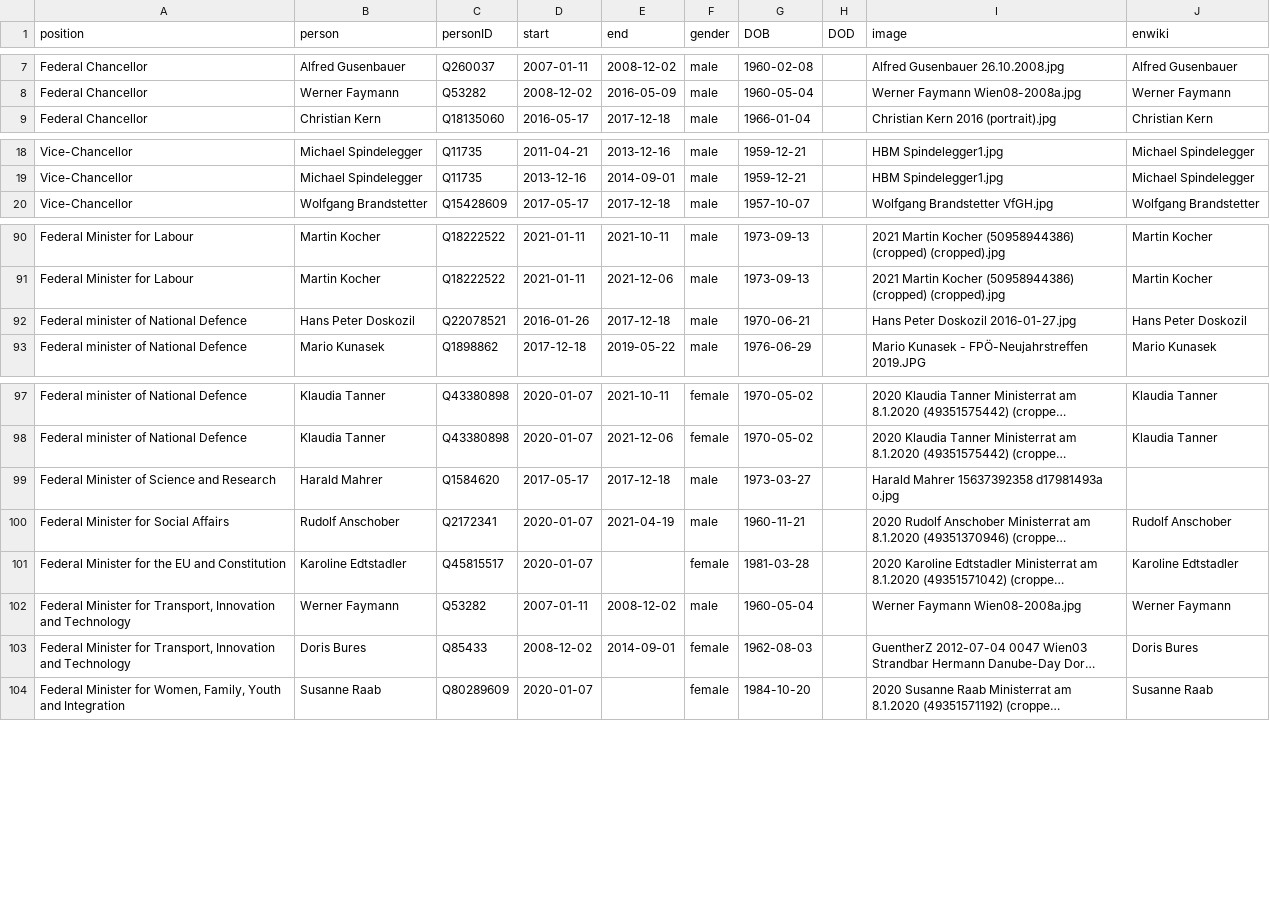
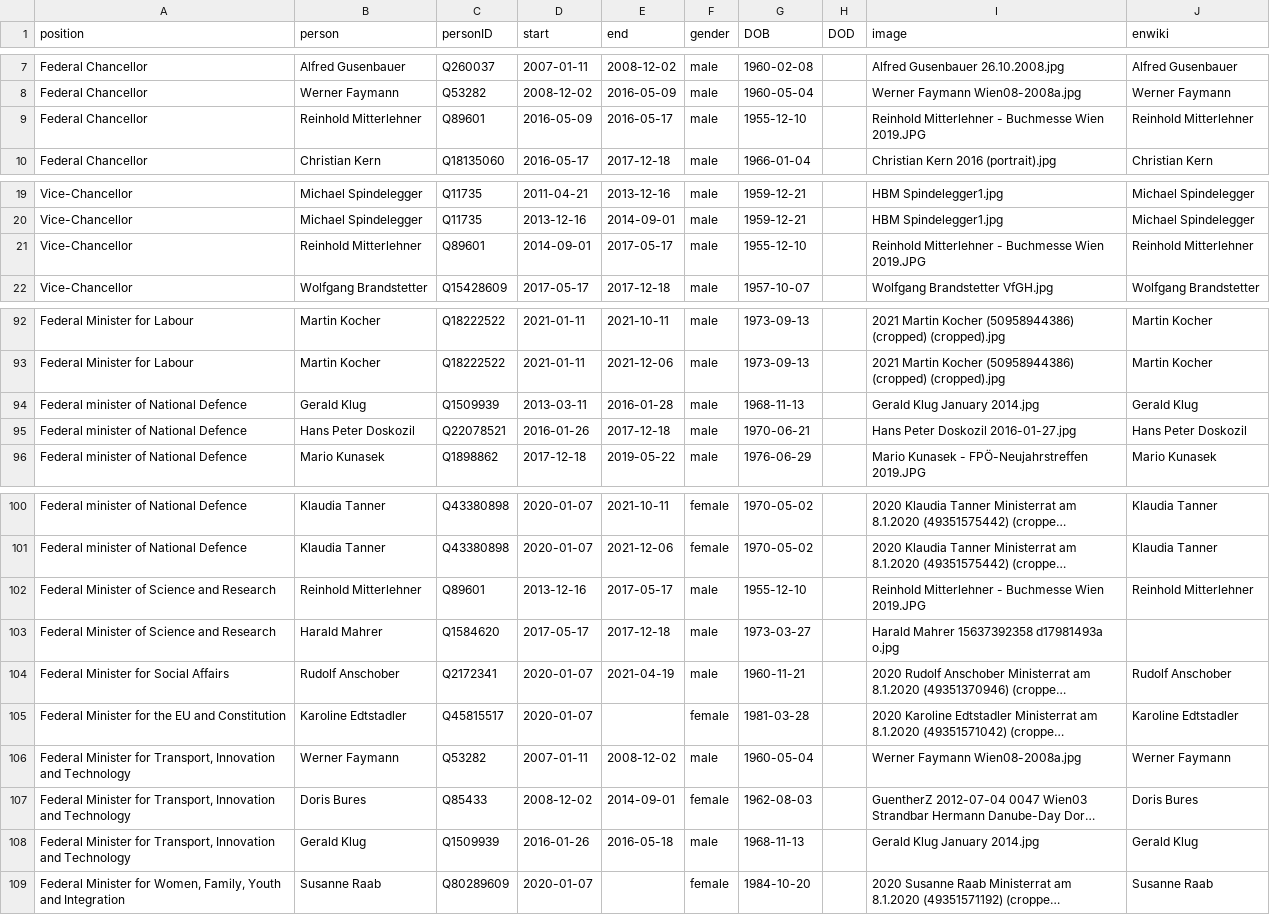
Before and after one commit to every-politician-scrapers/austria-cabinet, a CSV file: html/holders21.csv, drawn as a sheet; only a part is shown, gaps mark what is left out; long unchanged cells end in …; the diff names each change by its address in the sheet, - before the commit and + after, or states it on an @@ line.

```diff
--- a/html/holders21.csv
+++ b/html/holders21.csv
+row 9: Federal Chancellor | Reinhold Mitterlehner | Q89601 | 2016-05-09 | 2016-05-17 | male | 1955-12-10 |  | Reinhold Mitterlehner - Buchmesse Wien 2019.JPG | Reinhold Mitterlehner
+row 21: Vice-Chancellor | Reinhold Mitterlehner | Q89601 | 2014-09-01 | 2017-05-17 | male | 1955-12-10 |  | Reinhold Mitterlehner - Buchmesse Wien 2019.JPG | Reinhold Mitterlehner
+row 94: Federal minister of National Defence | Gerald Klug | Q1509939 | 2013-03-11 | 2016-01-28 | male | 1968-11-13 |  | Gerald Klug January 2014.jpg | Gerald Klug
+row 102: Federal Minister of Science and Research | Reinhold Mitterlehner | Q89601 | 2013-12-16 | 2017-05-17 | male | 1955-12-10 |  | Reinhold Mitterlehner - Buchmesse Wien 2019.JPG | Reinhold Mitterlehner
+row 108: Federal Minister for Transport, Innovation and Technology | Gerald Klug | Q1509939 | 2016-01-26 | 2016-05-18 | male | 1968-11-13 |  | Gerald Klug January 2014.jpg | Gerald Klug
```
Also changed, not shown: 1 other file.
